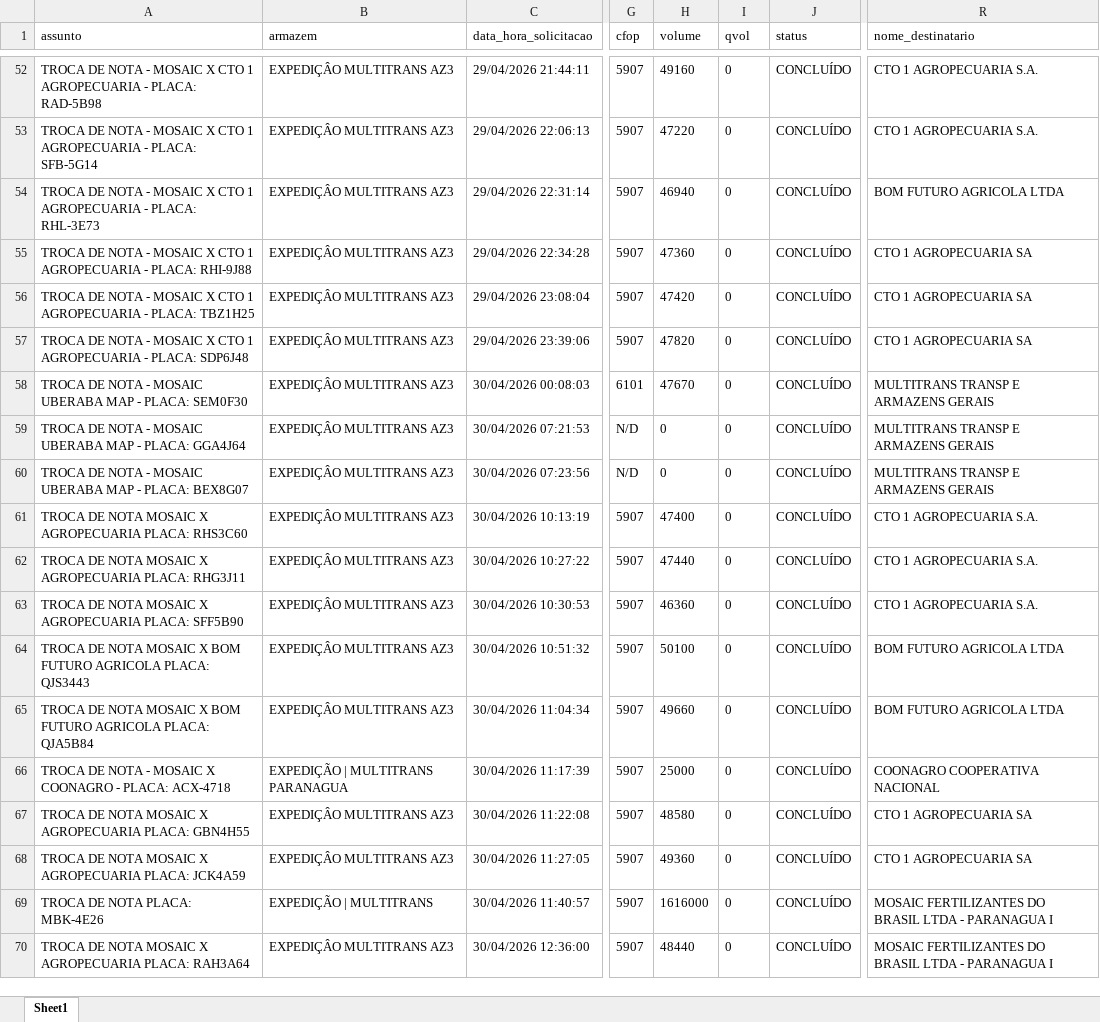
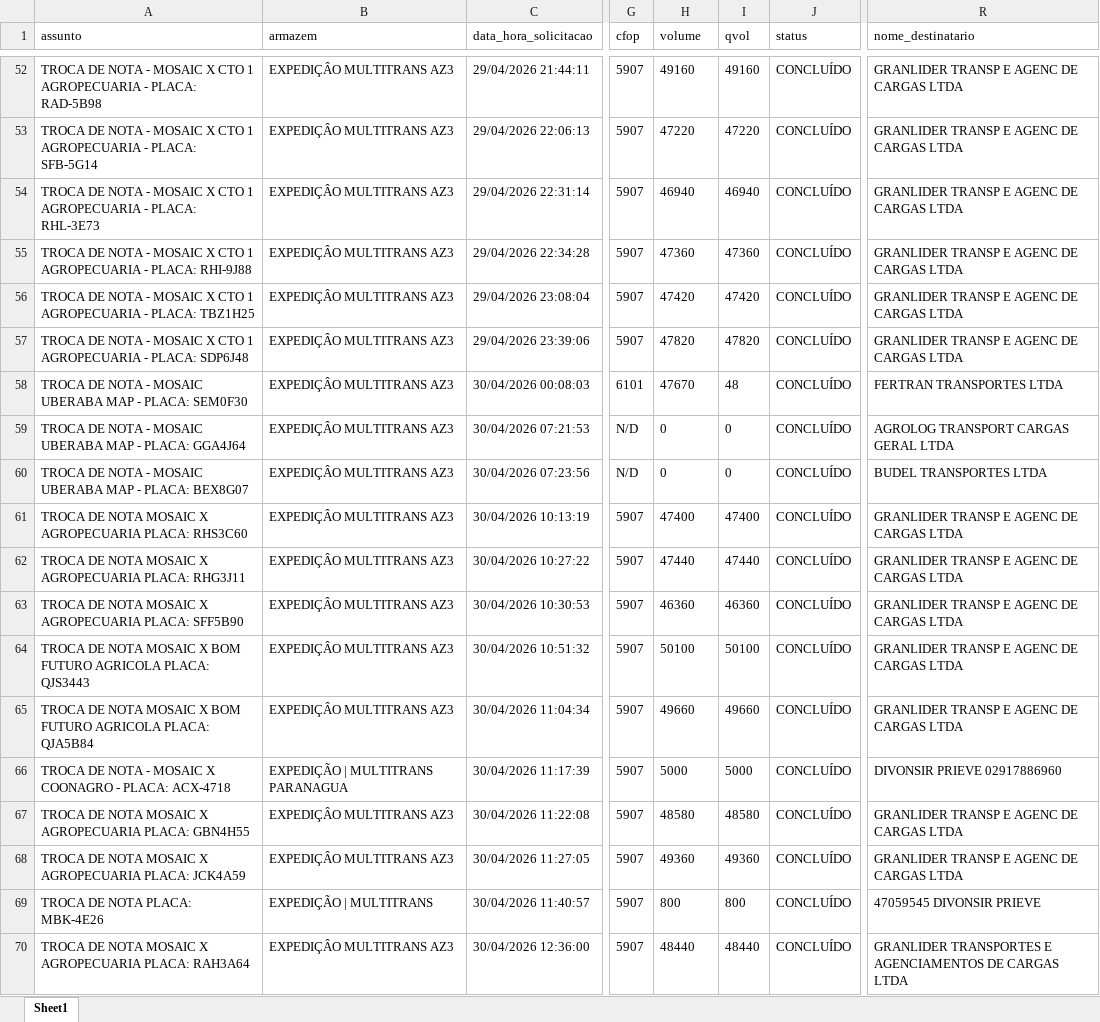
Before and after one commit to elias-python/exchange-tax-invoice, an Excel workbook: Final Report/Relatorio_Controle_Trocas.xlsx, sheet Sheet1, drawn as a sheet; only a part is shown, gaps mark what is left out; values as stored, in another font and other column widths than the file's, no borders; the diff covers the shown part only; the diff names each change by its address in the sheet, - before the commit and + after, or states it on an @@ line.

```diff
--- a/Final Report/Relatorio_Controle_Trocas.xlsx (sheet Sheet1)
+++ b/Final Report/Relatorio_Controle_Trocas.xlsx (sheet Sheet1)
-I52 (qvol): 0
+I52 (qvol): 49160
-R52:R53 (nome_destinatario): CTO 1 AGROPECUARIA S.A.
+R52:R53 (nome_destinatario): GRANLIDER TRANSP E AGENC DE CARGAS LTDA
-I53 (qvol): 0
+I53 (qvol): 47220
-I54 (qvol): 0
+I54 (qvol): 46940
-R54 (nome_destinatario): BOM FUTURO AGRICOLA LTDA
+R54 (nome_destinatario): GRANLIDER TRANSP E AGENC DE CARGAS LTDA
-I55 (qvol): 0
+I55 (qvol): 47360
-R55:R57 (nome_destinatario): CTO 1 AGROPECUARIA SA
+R55:R57 (nome_destinatario): GRANLIDER TRANSP E AGENC DE CARGAS LTDA
-I56 (qvol): 0
+I56 (qvol): 47420
-I57 (qvol): 0
+I57 (qvol): 47820
-I58 (qvol): 0
+I58 (qvol): 48
-R58 (nome_destinatario): MULTITRANS TRANSP E ARMAZENS GERAIS
+R58 (nome_destinatario): FERTRAN TRANSPORTES LTDA
-R59 (nome_destinatario): MULTITRANS TRANSP E ARMAZENS GERAIS
+R59 (nome_destinatario): AGROLOG TRANSPORT CARGAS GERAL LTDA
-R60 (nome_destinatario): MULTITRANS TRANSP E ARMAZENS GERAIS
+R60 (nome_destinatario): BUDEL TRANSPORTES LTDA
-I61 (qvol): 0
+I61 (qvol): 47400
-R61:R63 (nome_destinatario): CTO 1 AGROPECUARIA S.A.
+R61:R63 (nome_destinatario): GRANLIDER TRANSP E AGENC DE CARGAS LTDA
-I62 (qvol): 0
+I62 (qvol): 47440
-I63 (qvol): 0
+I63 (qvol): 46360
-I64 (qvol): 0
+I64 (qvol): 50100
-R64:R65 (nome_destinatario): BOM FUTURO AGRICOLA LTDA
+R64:R65 (nome_destinatario): GRANLIDER TRANSP E AGENC DE CARGAS LTDA
-I65 (qvol): 0
+I65 (qvol): 49660
-H66 (volume): 25000
+H66 (volume): 5000
-I66 (qvol): 0
+I66 (qvol): 5000
-R66 (nome_destinatario): COONAGRO COOPERATIVA NACIONAL
+R66 (nome_destinatario): DIVONSIR PRIEVE 02917886960
-I67 (qvol): 0
+I67 (qvol): 48580
-R67:R68 (nome_destinatario): CTO 1 AGROPECUARIA SA
+R67:R68 (nome_destinatario): GRANLIDER TRANSP E AGENC DE CARGAS LTDA
-I68 (qvol): 0
+I68 (qvol): 49360
-H69 (volume): 1616000
+H69 (volume): 800
-I69 (qvol): 0
+I69 (qvol): 800
-R69 (nome_destinatario): MOSAIC FERTILIZANTES DO BRASIL LTDA - PARANAGUA I
+R69 (nome_destinatario): 47059545 DIVONSIR PRIEVE
-I70 (qvol): 0
+I70 (qvol): 48440
-R70 (nome_destinatario): MOSAIC FERTILIZANTES DO BRASIL LTDA - PARANAGUA I
+R70 (nome_destinatario): GRANLIDER TRANSPORTES E AGENCIAMENTOS DE CARGAS LTDA
```
Also changed, not shown: 2 added rows and 218 edited cells elsewhere in this sheet, 3 other files.
